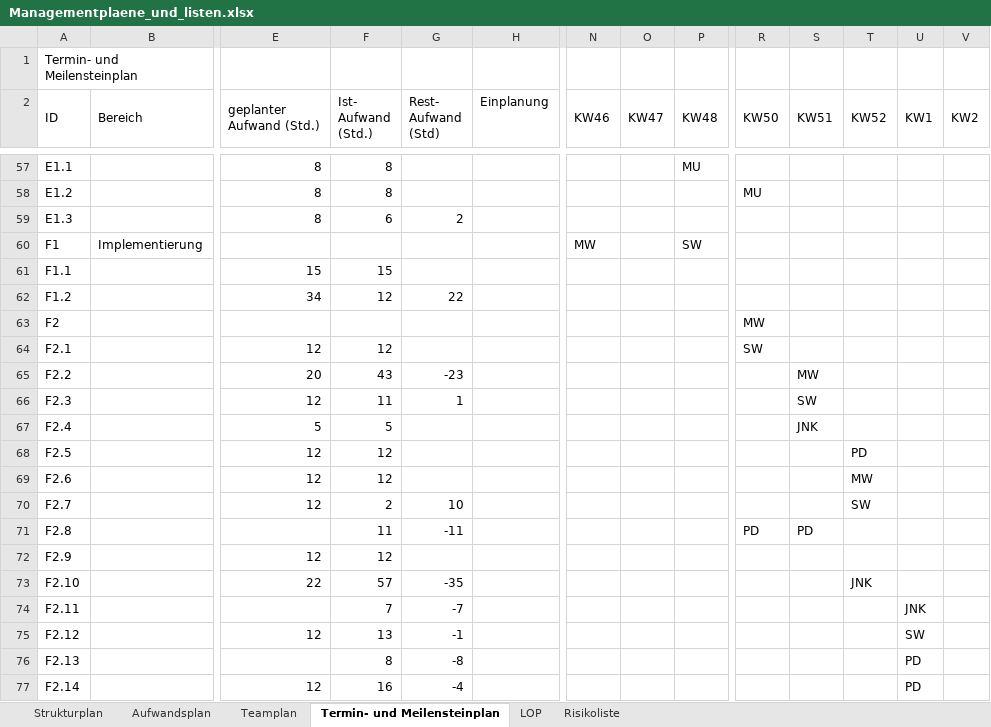
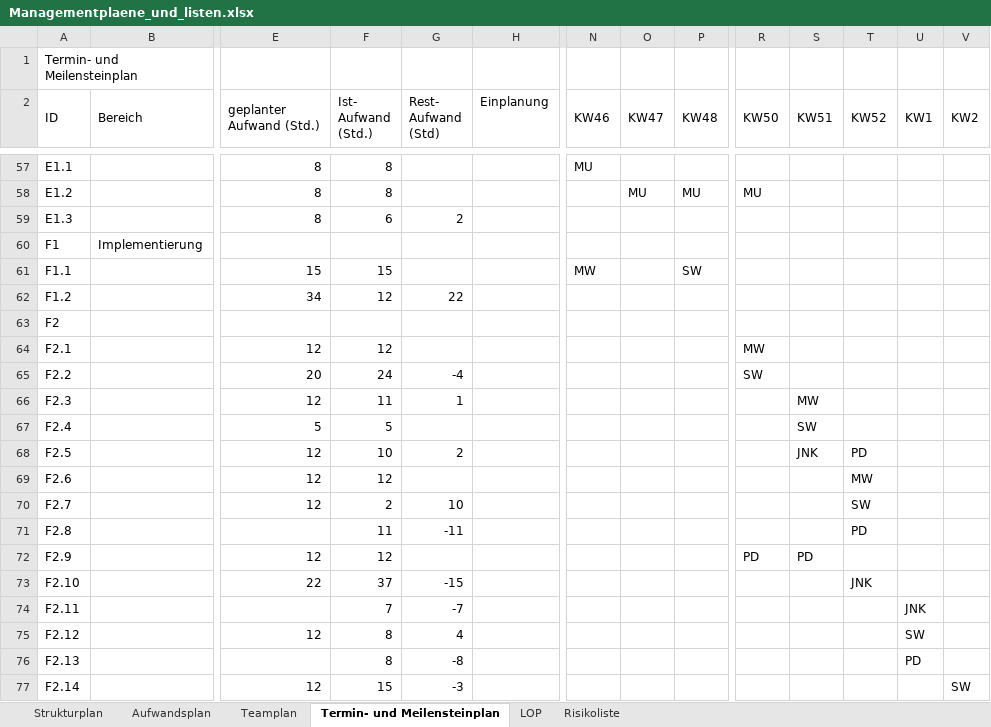
Before and after one commit to pdauwe/Softwareprojekt_BIM, an Excel workbook: Doku/Managementplaene_und_listen.xlsx, sheet Termin- und Meilensteinplan, drawn as a sheet; only a part is shown, gaps mark what is left out; values as stored, in another font and other column widths than the file's, no cell formats; the diff covers the shown part only; the diff names each change by its address in the sheet, - before the commit and + after, or states it on an @@ line.

Commit message:
Termin- und Meilensteinplan DONE

```diff
--- a/Doku/Managementplaene_und_listen.xlsx (sheet Termin- und Meilensteinplan)
+++ b/Doku/Managementplaene_und_listen.xlsx (sheet Termin- und Meilensteinplan)
-N57 (KW46): (empty)
+N57 (KW46): MU
-P57 (KW48): MU
+P57 (KW48): (empty)
-O58 (KW47): (empty)
+O58 (KW47): MU
-P58 (KW48): (empty)
+P58 (KW48): MU
-N60 (KW46): MW
+N60 (KW46): (empty)
-P60 (KW48): SW
+P60 (KW48): (empty)
-N61 (KW46): (empty)
+N61 (KW46): MW
-P61 (KW48): (empty)
+P61 (KW48): SW
-R63 (KW50): MW
+R63 (KW50): (empty)
-R64 (KW50): SW
+R64 (KW50): MW
-F65 (Ist- Aufwand (Std.)): 43
+F65 (Ist- Aufwand (Std.)): 24
-G65 (Rest- Aufwand (Std)): -23
+G65 (Rest- Aufwand (Std)): -4
-R65 (KW50): (empty)
+R65 (KW50): SW
-S65 (KW51): MW
+S65 (KW51): (empty)
-S66 (KW51): SW
+S66 (KW51): MW
-S67 (KW51): JNK
+S67 (KW51): SW
-F68 (Ist- Aufwand (Std.)): 12
+F68 (Ist- Aufwand (Std.)): 10
-G68 (Rest- Aufwand (Std)): (empty)
+G68 (Rest- Aufwand (Std)): 2
-S68 (KW51): (empty)
+S68 (KW51): JNK
-R71 (KW50): PD
+R71 (KW50): (empty)
-S71 (KW51): PD
+S71 (KW51): (empty)
-T71 (KW52): (empty)
+T71 (KW52): PD
-R72 (KW50): (empty)
+R72 (KW50): PD
-S72 (KW51): (empty)
+S72 (KW51): PD
-F73 (Ist- Aufwand (Std.)): 57
+F73 (Ist- Aufwand (Std.)): 37
-G73 (Rest- Aufwand (Std)): -35
+G73 (Rest- Aufwand (Std)): -15
-F75 (Ist- Aufwand (Std.)): 13
+F75 (Ist- Aufwand (Std.)): 8
-G75 (Rest- Aufwand (Std)): -1
+G75 (Rest- Aufwand (Std)): 4
-F77 (Ist- Aufwand (Std.)): 16
+F77 (Ist- Aufwand (Std.)): 15
-G77 (Rest- Aufwand (Std)): -4
+G77 (Rest- Aufwand (Std)): -3
-U77 (KW1): PD
+U77 (KW1): (empty)
-V77 (KW2): (empty)
+V77 (KW2): SW
```
Also changed, not shown: 4 removed rows and 81 edited cells elsewhere in this sheet, sheet Aufwandsplan, cell formats.
